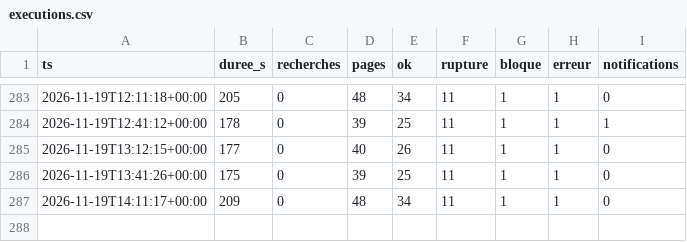
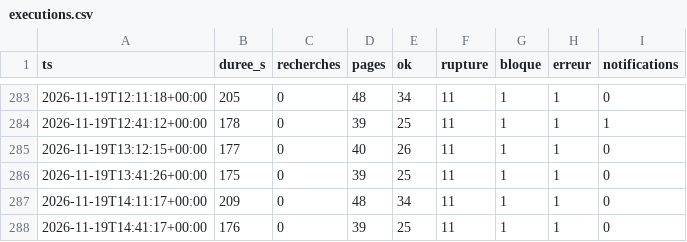
Before and after one commit to vegafuze/pc-price-hunter, a CSV file: data/executions.csv, drawn as a sheet; only a part is shown, gaps mark what is left out.

```diff
--- a/data/executions.csv
+++ b/data/executions.csv
@@ -287 +287,2 @@ ts,duree_s,recherches,pages,ok,rupture,bloque,erreur,notifications
 2026-11-19T14:11:17+00:00,209,0,48,34,11,1,1,0
+2026-11-19T14:41:17+00:00,176,0,39,25,11,1,1,0
```
Also changed, not shown: 4 other files.
